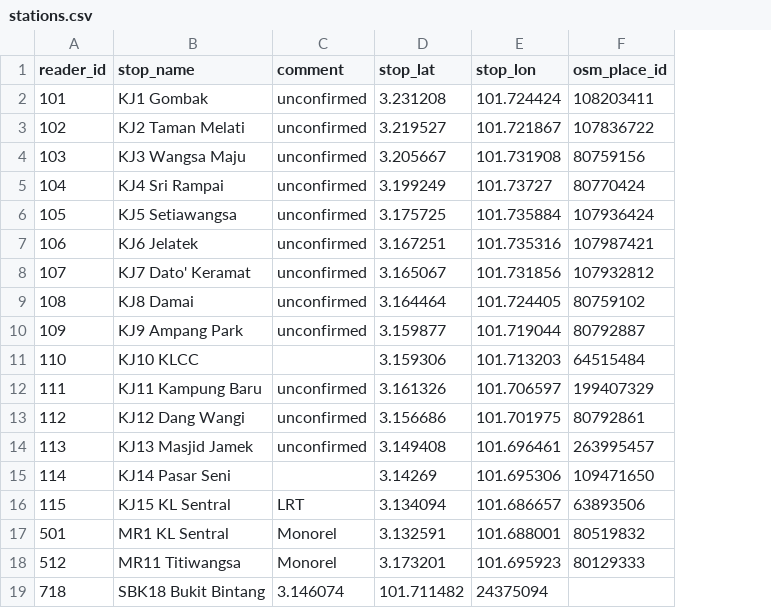
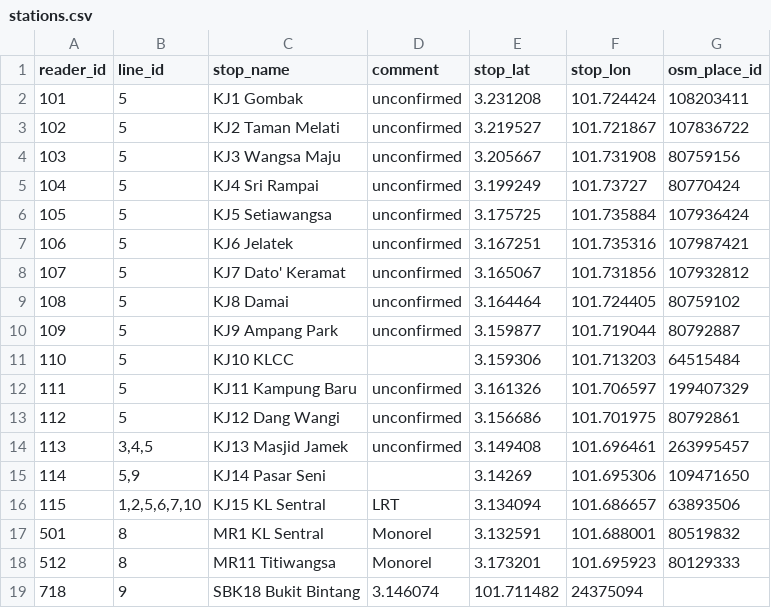
Before and after one commit to metrodroid/metrodroid, a CSV file: data/touchngo/stations.csv, drawn as a sheet; the diff names each change by its address in the sheet, - before the commit and + after, or states it on an @@ line.

Commit message:
touchngo: add line information, notes about setup

```diff
--- a/data/touchngo/stations.csv
+++ b/data/touchngo/stations.csv
+column B (line_id), rows 2-19: 5 | 5 | 5 | 5 | 5 | 5 | 5 | 5 | 5 | 5 | 5 | 5 | 3,4,5 | 5,9 | 1,2,5,6,7,10 | 8 | 8 | 9
```
Also changed, not shown: data/touchngo/operators.csv, 4 other files.
